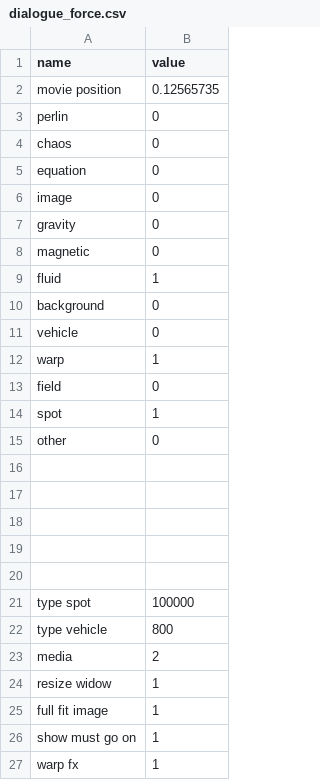
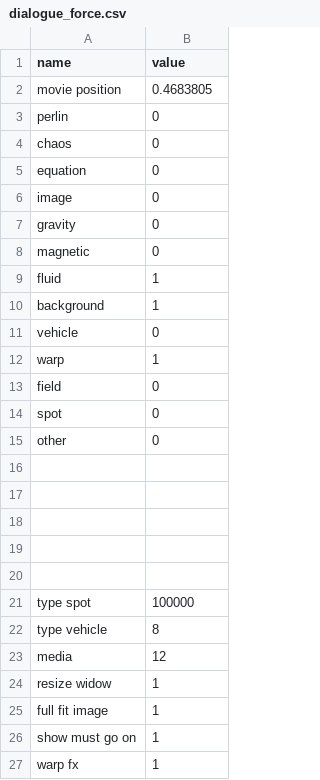
Before and after one commit to knupel/Force_Field, a CSV file: save/dialogue_force.csv, drawn as a sheet; only a part is shown.

```diff
--- a/save/dialogue_force.csv
+++ b/save/dialogue_force.csv
@@ -1,3 +1,3 @@
 name,value
-movie position,0.12565735
+movie position,0.4683805
 perlin,0
@@ -9,3 +9,3 @@ magnetic,0
 fluid,1
-background,0
+background,1
 vehicle,0
@@ -13,3 +13,3 @@ warp,1
 field,0
-spot,1
+spot,0
 other,0
@@ -21,4 +21,4 @@ other,0
 type spot,100000
-type vehicle,800
-media,2
+type vehicle,8
+media,12
 resize widow,1
```
Also changed, not shown: 9 other files.
